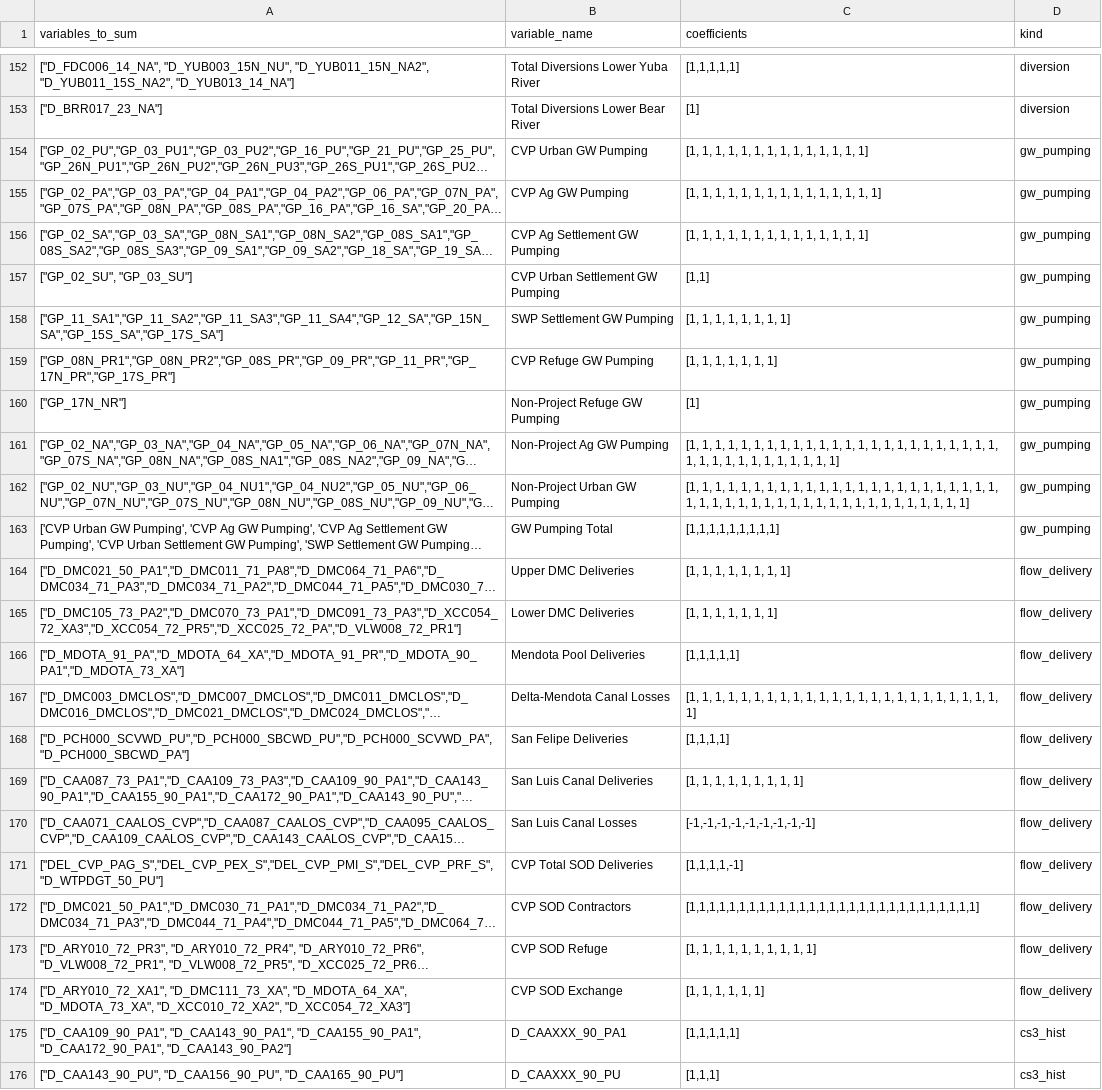
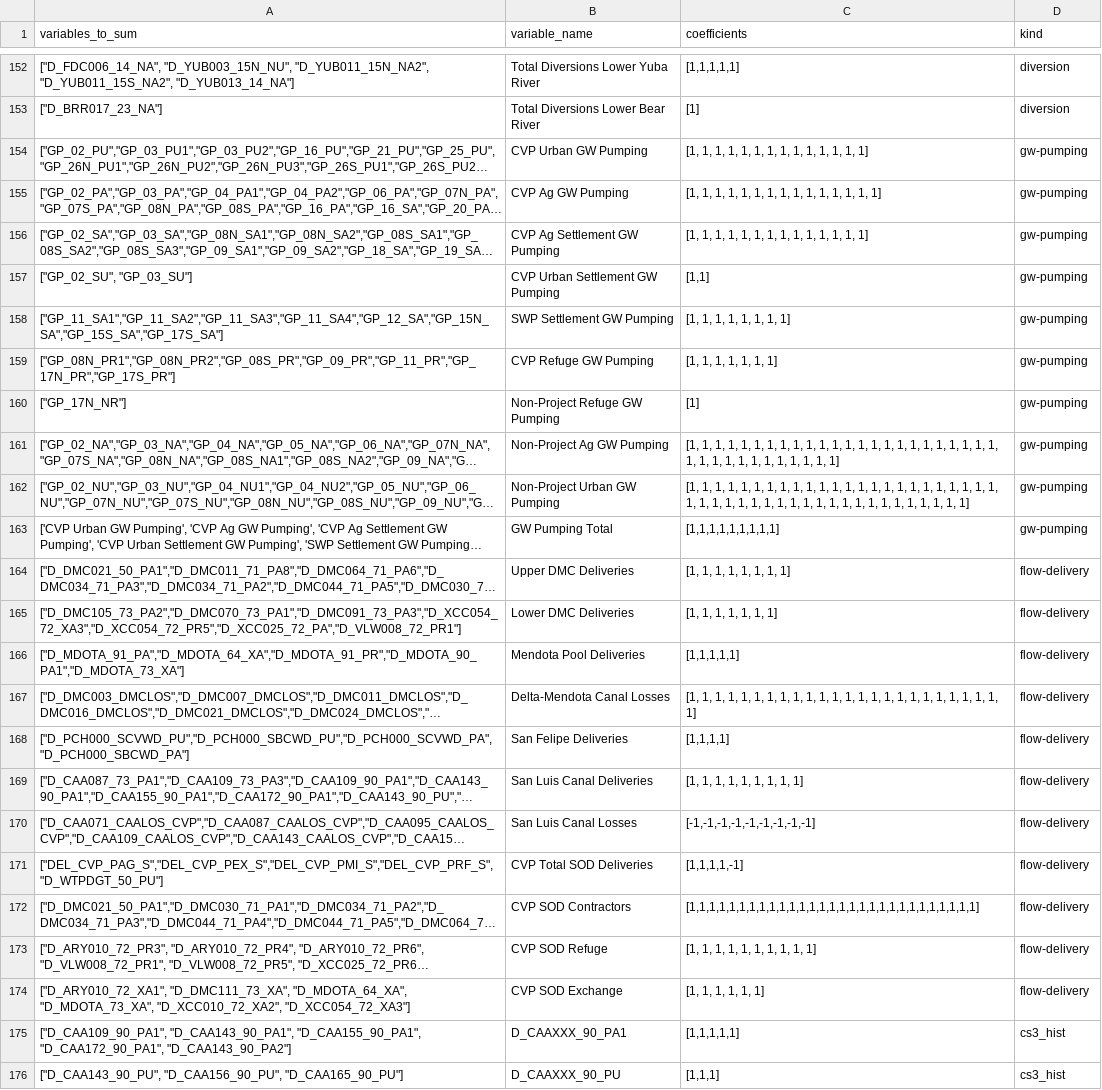
Before and after one commit to pkhatav/STN_CS3_Dashboard, a CSV file: input_files/val_variables.csv, drawn as a sheet; only a part is shown, gaps mark what is left out; long unchanged cells end in …; the diff names each change by its address in the sheet, - before the commit and + after, or states it on an @@ line.

```diff
--- a/input_files/val_variables.csv
+++ b/input_files/val_variables.csv
-D154:D163 (kind): gw_pumping
+D154:D163 (kind): gw-pumping
-D164:D174 (kind): flow_delivery
+D164:D174 (kind): flow-delivery
```
Also changed, not shown: 11 other files.
